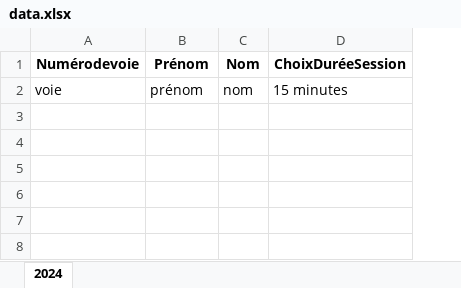
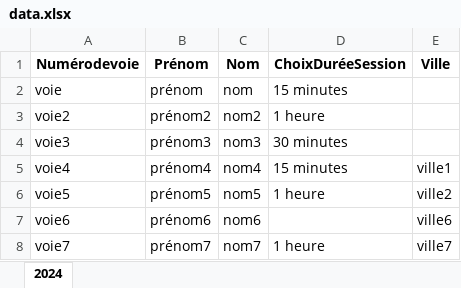
Before and after one commit to impli-osx/session_manager, an Excel workbook: data.xlsx, sheet 2024, drawn as a sheet; values as stored, in another font and other column widths than the file's, no borders; the diff names each change by its address in the sheet, - before the commit and + after, or states it on an @@ line.

```diff
--- a/data.xlsx (sheet 2024)
+++ b/data.xlsx (sheet 2024)
+column E (Ville), empty
+row 3: voie2 | prénom2 | nom2 | 1 heure
+row 4: voie3 | prénom3 | nom3 | 30 minutes
+row 5: voie4 | prénom4 | nom4 | 15 minutes | ville1
+row 6: voie5 | prénom5 | nom5 | 1 heure | ville2
+row 7: voie6 | prénom6 | nom6 |  | ville6
+row 8: voie7 | prénom7 | nom7 | 1 heure | ville7
```
Also changed, not shown: 3 other files.
